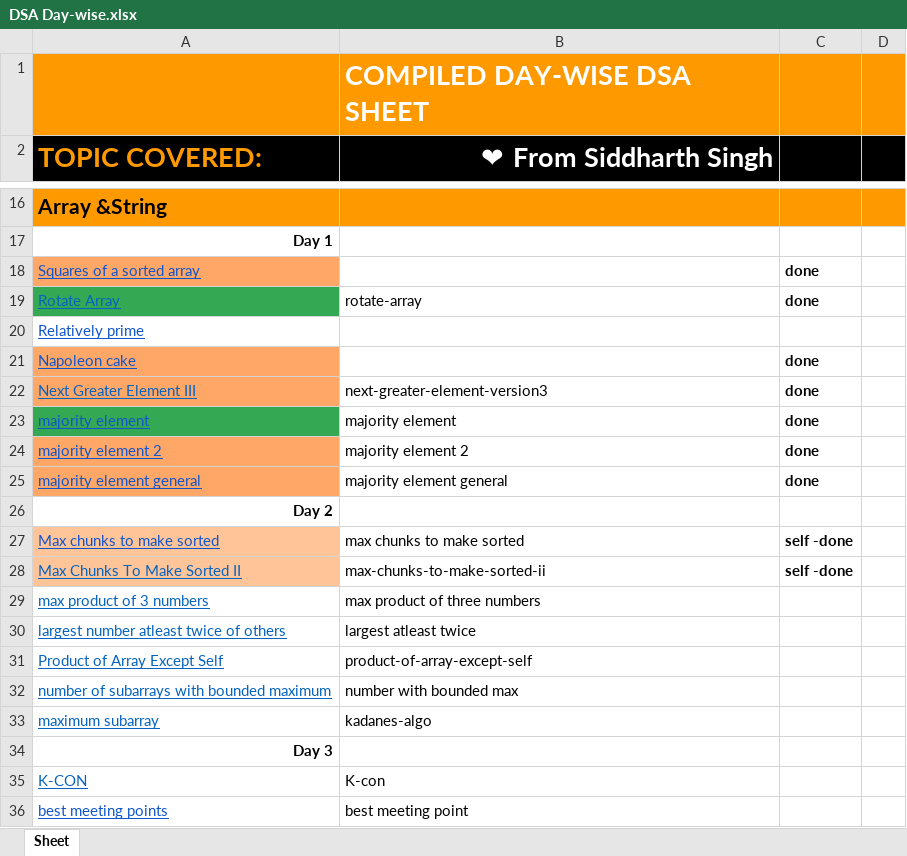
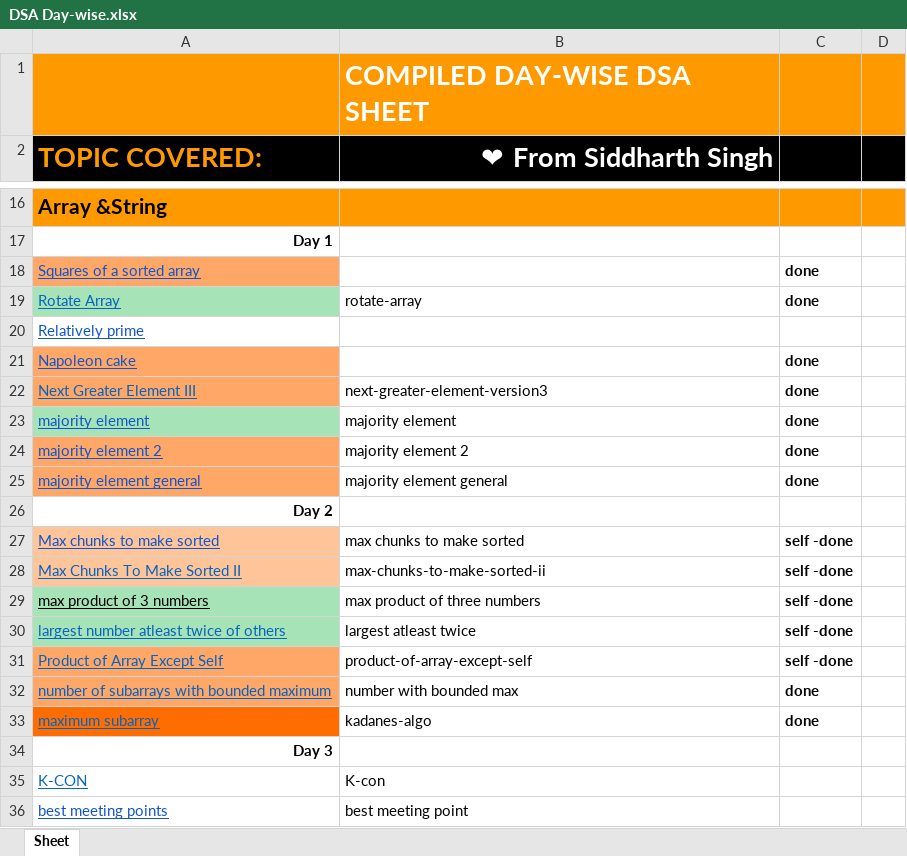
Before and after one commit to Arbazmalik/Ds-Algo-practice-questions, an Excel workbook: DSA Day-wise.xlsx, sheet Sheet, drawn as a sheet; only a part is shown, gaps mark what is left out; values as stored, in another font and other column widths than the file's, no borders; the diff names each change by its address in the sheet, - before the commit and + after, or states it on an @@ line.

```diff
--- a/DSA Day-wise.xlsx (sheet Sheet)
+++ b/DSA Day-wise.xlsx (sheet Sheet)
-A19 fill: #34A853
+A19 fill: #A6E4B7
-A23 fill: #34A853
+A23 fill: #A6E4B7
-A29:A30 fill: none
+A29:A30 fill: #A6E4B7
-A29 text colour: #0563C1
+A29 text colour: black
-C29:C31: (empty)
+C29:C31: self -done
-A31:A32 fill: none
+A31:A32 fill: #FFA767
-C32:C33: (empty)
+C32:C33: done
-A33 fill: none
+A33 fill: #FF6D01
```
Also changed, not shown: 1 other file.
